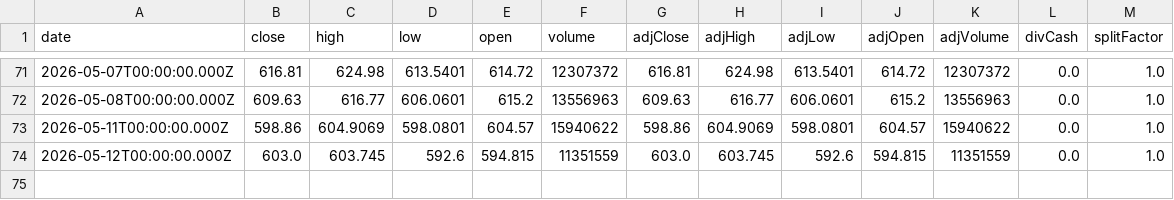
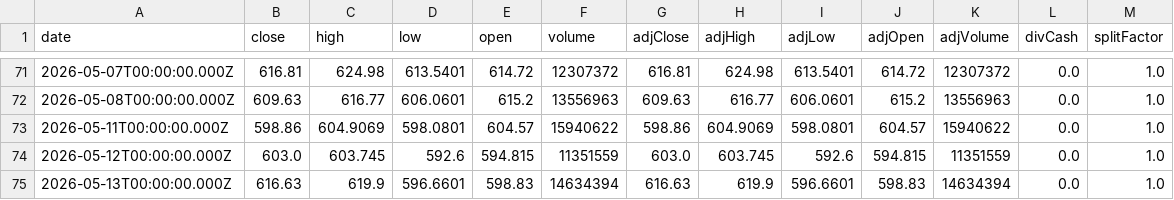
Before and after one commit to Ethan07914/stock_price_prediction_v2, a CSV file: data/extracted_stock_data.csv, drawn as a sheet; only a part is shown, gaps mark what is left out.

```diff
--- a/data/extracted_stock_data.csv
+++ b/data/extracted_stock_data.csv
@@ -74 +74,2 @@ date,close,high,low,open,volume,adjClose,adjHigh,adjLow,adjOpen,adjVolume,divCas
 2026-05-12T00:00:00.000Z,603.0,603.745,592.6,594.815,11351559,603.0,603.745,592.6,594.815,11351559,0.0,1.0
+2026-05-13T00:00:00.000Z,616.63,619.9,596.6601,598.83,14634394,616.63,619.9,596.6601,598.83,14634394,0.0,1.0
```
Also changed, not shown: data/combined_output.csv, data/model_ready.csv, 10 other files.
